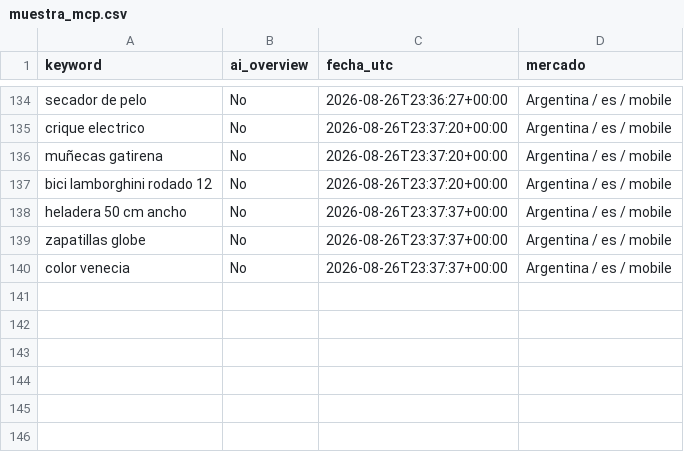
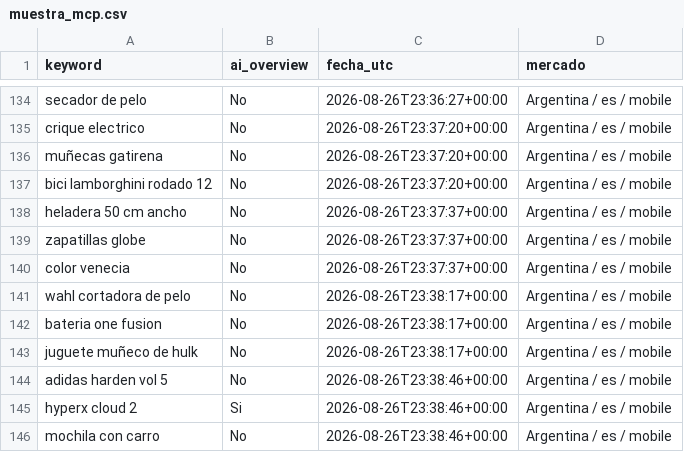
Before and after one commit to NFerreiro/lawebpiola, a CSV file: estado/muestra_mcp.csv, drawn as a sheet; only a part is shown, gaps mark what is left out.

```diff
--- a/estado/muestra_mcp.csv
+++ b/estado/muestra_mcp.csv
@@ -140 +140,7 @@ zapatillas globe,No,2026-08-26T23:37:37+00:00,Argentina / es / mobile
 color venecia,No,2026-08-26T23:37:37+00:00,Argentina / es / mobile
+wahl cortadora de pelo,No,2026-08-26T23:38:17+00:00,Argentina / es / mobile
+bateria one fusion,No,2026-08-26T23:38:17+00:00,Argentina / es / mobile
+juguete muñeco de hulk,No,2026-08-26T23:38:17+00:00,Argentina / es / mobile
+adidas harden vol 5,No,2026-08-26T23:38:46+00:00,Argentina / es / mobile
+hyperx cloud 2,Si,2026-08-26T23:38:46+00:00,Argentina / es / mobile
+mochila con carro,No,2026-08-26T23:38:46+00:00,Argentina / es / mobile
```
